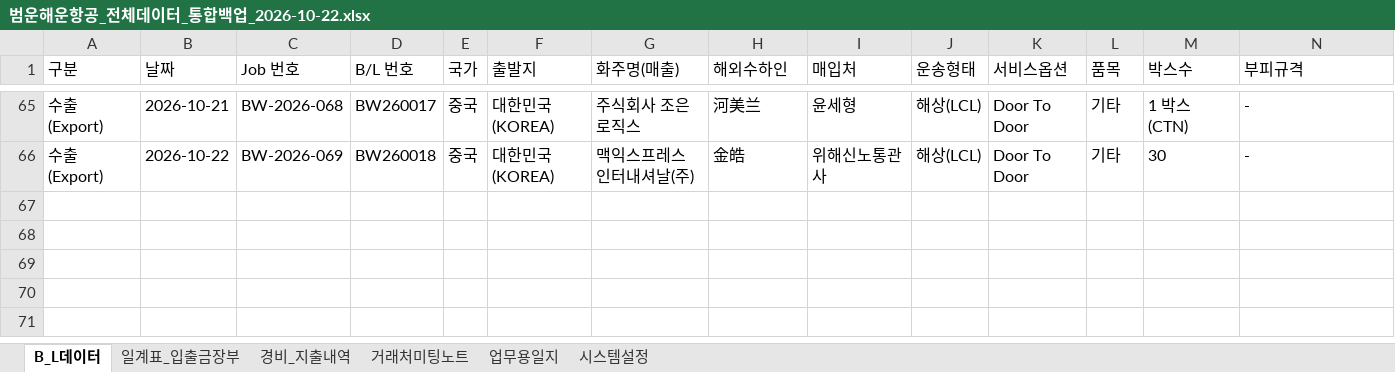
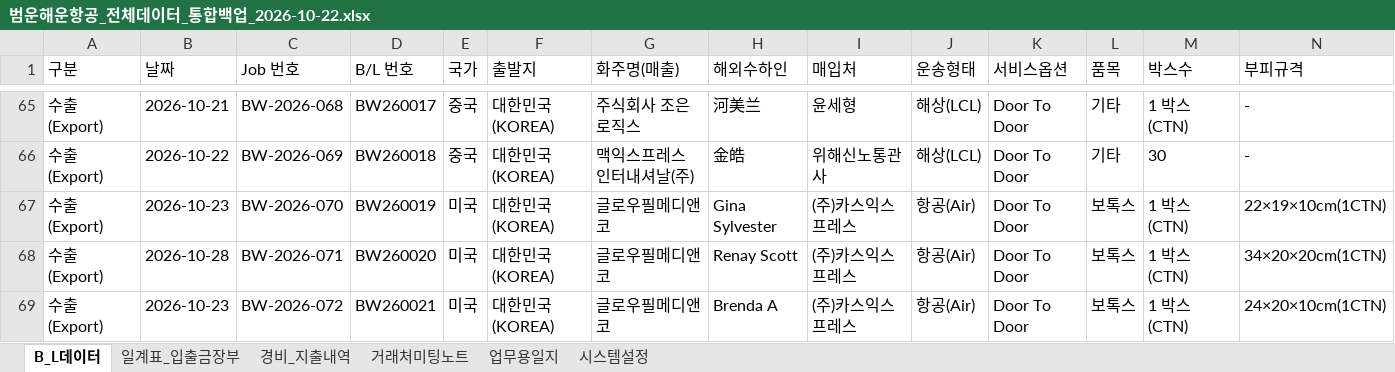
Before and after one commit to bumwoon/logics-app, an Excel workbook: 범운해운항공_전체데이터_통합백업_2026-10-22.xlsx, sheet B_L데이터, drawn as a sheet; only a part is shown, gaps mark what is left out; values as stored, in another font and other column widths than the file's, no borders; rows hold the shown columns only; the diff names each change by its address in the sheet, - before the commit and + after, or states it on an @@ line.

Commit message:
Add files via upload

```diff
--- a/범운해운항공_전체데이터_통합백업_2026-10-22.xlsx (sheet B_L데이터)
+++ b/범운해운항공_전체데이터_통합백업_2026-10-22.xlsx (sheet B_L데이터)
+row 67: 수출 (Export) | 2026-10-23 | BW-2026-070 | BW260019 | 미국 | 대한민국 (KOREA) | 글로우필메디앤코 | Gina Sylvester | (주)카스익스프레스 | 항공(Air) | Door To Door | 보톡스 | 1 박스 (CTN) | 22×19×10cm(1CTN)
+row 68: 수출 (Export) | 2026-10-28 | BW-2026-071 | BW260020 | 미국 | 대한민국 (KOREA) | 글로우필메디앤코 | Renay Scott | (주)카스익스프레스 | 항공(Air) | Door To Door | 보톡스 | 1 박스 (CTN) | 34×20×20cm(1CTN)
+row 69: 수출 (Export) | 2026-10-23 | BW-2026-072 | BW260021 | 미국 | 대한민국 (KOREA) | 글로우필메디앤코 | Brenda A | (주)카스익스프레스 | 항공(Air) | Door To Door | 보톡스 | 1 박스 (CTN) | 24×20×10cm(1CTN)
```
